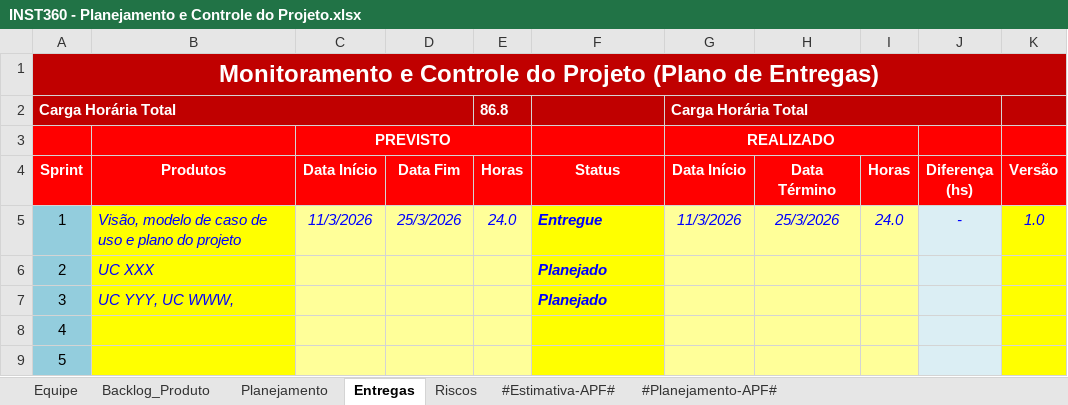
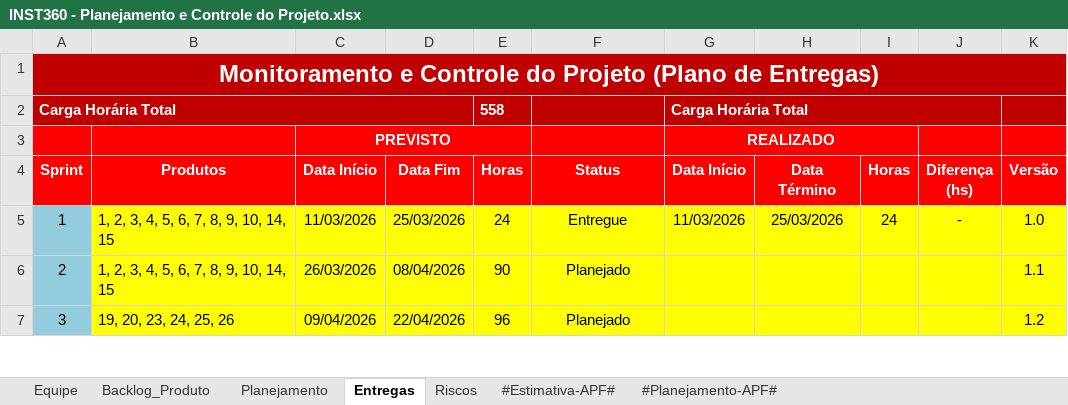
Before and after one commit to victor-exner/Instituto-360, an Excel workbook: 6.Gerenciamento de Projeto/INST360 - Planejamento e Controle do Projeto.xlsx, sheet Entregas, drawn as a sheet; only a part is shown; values as stored, in another font and other column widths than the file's, no borders; conditional formats not drawn; removed rows and columns are numbered as before the commit, all else as after; the diff covers the shown part only; the diff names each change by its address in the sheet, - before the commit and + after, or states it on an @@ line.

Commit message:
docs: atualiza planejamento e plano de entregas

```diff
--- a/6.Gerenciamento de Projeto/INST360 - Planejamento e Controle do Projeto.xlsx (sheet Entregas)
+++ b/6.Gerenciamento de Projeto/INST360 - Planejamento e Controle do Projeto.xlsx (sheet Entregas)
-E2 (Horas): 86.8
+E2 (Horas): 558
-B5 (Produtos): Visão, modelo de caso de uso e plano do projeto
+B5 (Produtos): 1, 2, 3, 4, 5, 6, 7, 8, 9, 10, 14, 15
@@ B5:K5 italic: on → off, text colour: #0000FF → black @@
-C5 (Data Início): 11/3/2026
+C5 (Data Início): 11/03/2026
-C5:E5 fill: #FFFF99
+C5:E5 fill: #FFFF00
-D5 (Data Fim): 25/3/2026
+D5 (Data Fim): 25/03/2026
-E5 (Horas): 24.0
+E5 (Horas): 24
@@ F5 bold: on → off, alignment: left → center @@
-G5 (Data Início): 11/3/2026
+G5 (Data Início): 11/03/2026
-G5:I5 fill: #FFFF99
+G5:I5 fill: #FFFF00
-H5 (Data Término): 25/3/2026
+H5 (Data Término): 25/03/2026
-I5 (Horas): 24.0
+I5 (Horas): 24
-J5 fill: #DBEEF4
+J5 fill: #FFFF00
-row 6: 2 | UC XXX |  |  |  | Planejado
-row 7: 3 | UC YYY, UC WWW, |  |  |  | Planejado
@@ column A (Sprint) renumbered between rows 6 and 10 @@
-B6 (Produtos): (empty)
+B6 (Produtos): 1, 2, 3, 4, 5, 6, 7, 8, 9, 10, 14, 15
-C6 (Data Início): (empty)
+C6 (Data Início): 26/03/2026
-C6:E7 fill: #FFFF99
+C6:E7 fill: #FFFF00
-D6 (Data Fim): (empty)
+D6 (Data Fim): 08/04/2026
-E6 (Horas): (empty)
+E6 (Horas): 90
-F6:F7 (Status): (empty)
+F6:F7 (Status): Planejado
-G6:I7 fill: #FFFF99
+G6:I7 fill: #FFFF00
-J6:J7 fill: #DBEEF4
+J6:J7 fill: #FFFF00
-K6 (Versão): (empty)
+K6 (Versão): 1.1
-B7 (Produtos): (empty)
+B7 (Produtos): 19, 20, 23, 24, 25, 26
-C7 (Data Início): (empty)
+C7 (Data Início): 09/04/2026
-D7 (Data Fim): (empty)
+D7 (Data Fim): 22/04/2026
-E7 (Horas): (empty)
+E7 (Horas): 96
-K7 (Versão): (empty)
+K7 (Versão): 1.2
```
Also changed, not shown: 2 removed rows, 19 edited cells and cell formats elsewhere in this sheet, sheet Backlog_Produto, sheet Planejamento, sheet Equipe, formulas that keep their value, charts or pictures.
